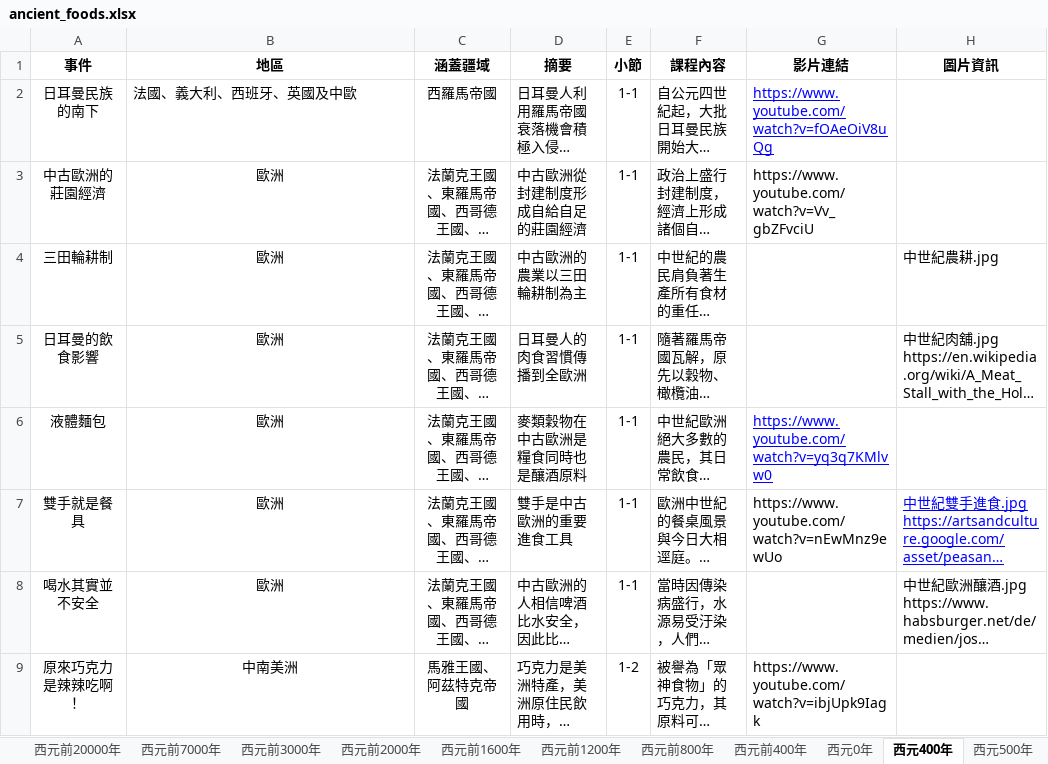
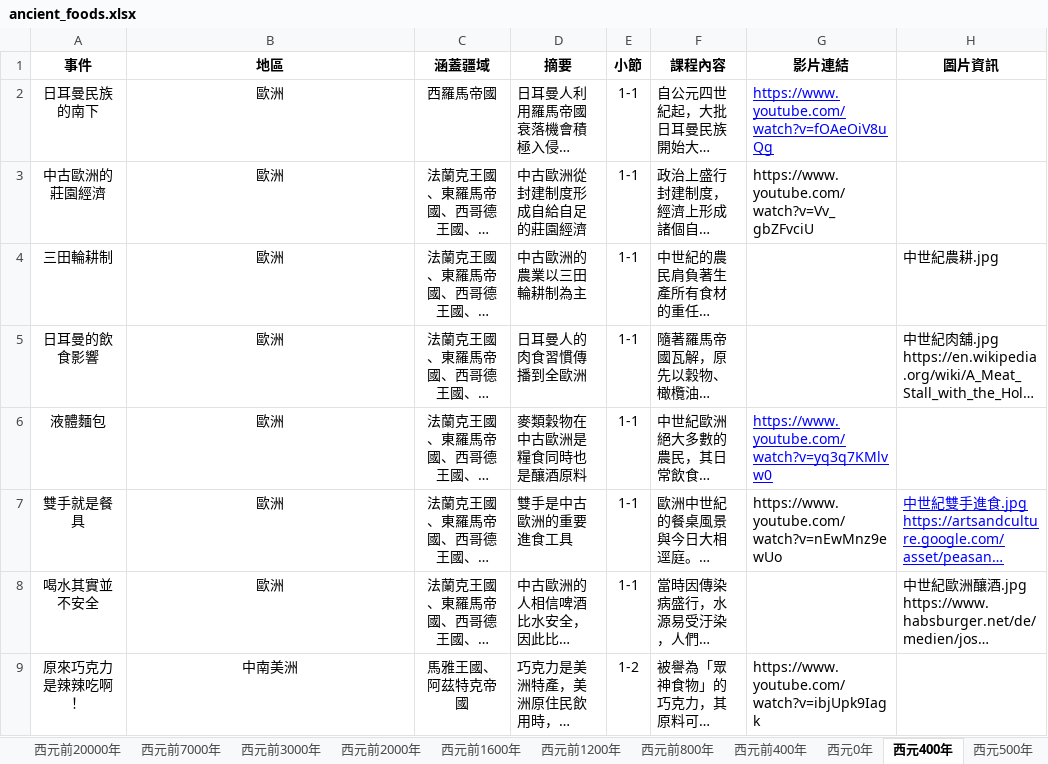
Before and after one commit to brian840804/brian8484, an Excel workbook: ancient_foods.xlsx, sheet 西元400年, drawn as a sheet; only a part is shown; long unchanged cells end in …; values as stored, in another font and other column widths than the file's, no borders; the diff names each change by its address in the sheet, - before the commit and + after, or states it on an @@ line.

Commit message:
Add files via upload

```diff
--- a/ancient_foods.xlsx (sheet 西元400年)
+++ b/ancient_foods.xlsx (sheet 西元400年)
-B2 (地區): 法國、義大利、西班牙、英國及中歐
+B2 (地區): 歐洲
-B2 alignment: left
+B2 alignment: center
```
